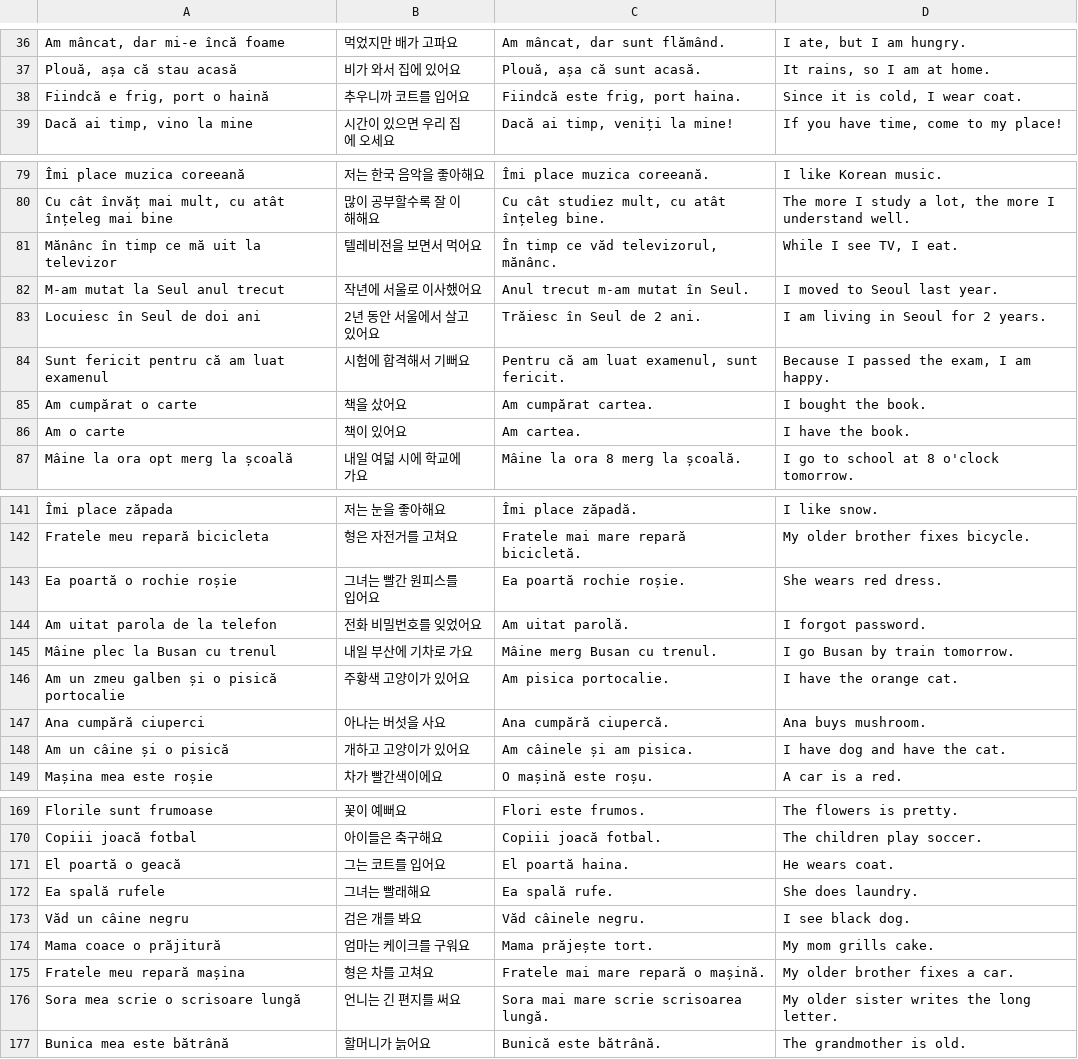
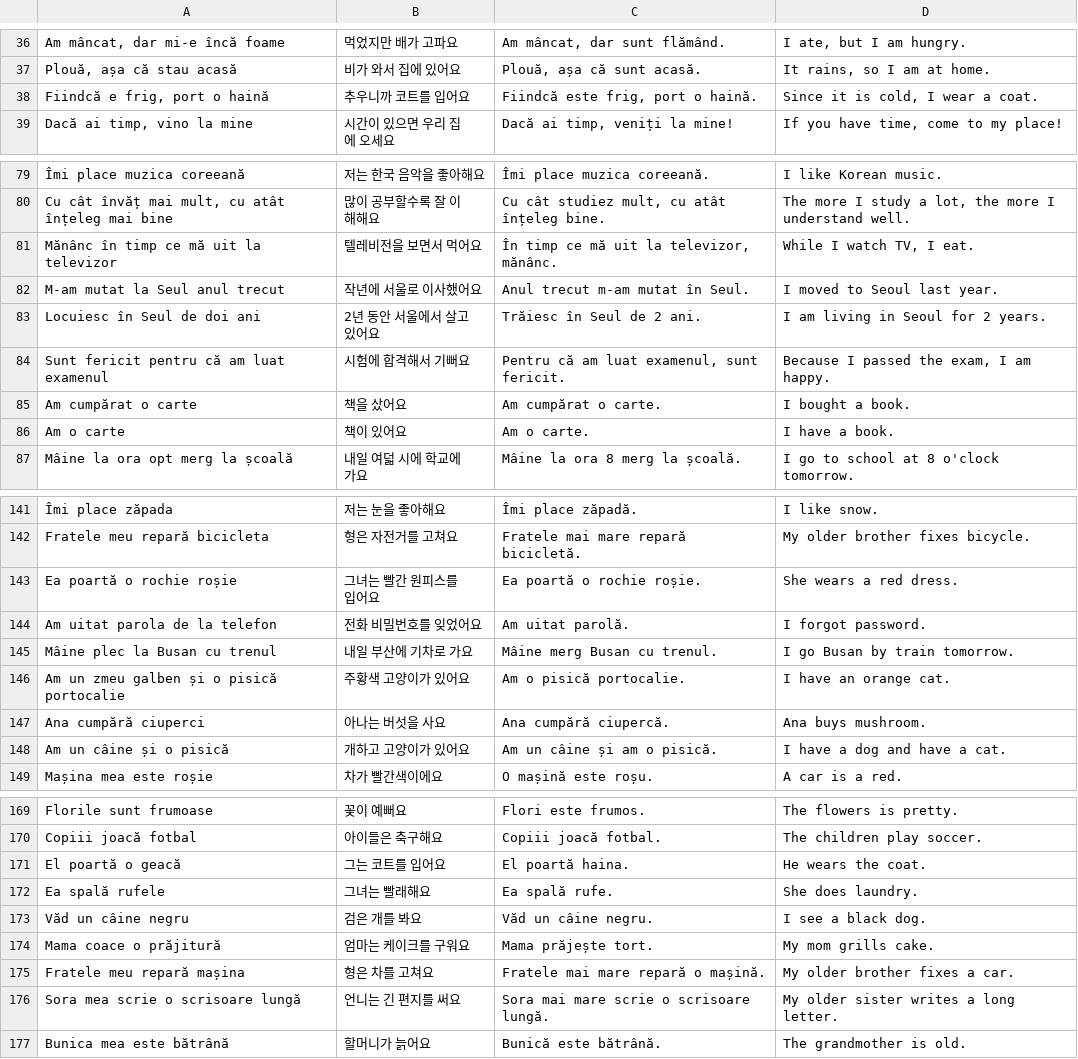
Before and after one commit to raluca-korean/Raluca-Korean-app, a TSV file: tools/builder-tests/cases.tsv, drawn as a sheet; only a part is shown, gaps mark what is left out; the diff covers the shown part only; the diff names each change by its address in the sheet, - before the commit and + after, or states it on an @@ line.

```diff
--- a/tools/builder-tests/cases.tsv
+++ b/tools/builder-tests/cases.tsv
-C38: Fiindcă este frig, port haina.
+C38: Fiindcă este frig, port o haină.
-D38: Since it is cold, I wear coat.
+D38: Since it is cold, I wear a coat.
-C81: În timp ce văd televizorul, mănânc.
+C81: În timp ce mă uit la televizor, mănânc.
-D81: While I see TV, I eat.
+D81: While I watch TV, I eat.
-C85: Am cumpărat cartea.
+C85: Am cumpărat o carte.
-D85: I bought the book.
+D85: I bought a book.
-C86: Am cartea.
+C86: Am o carte.
-D86: I have the book.
+D86: I have a book.
-C143: Ea poartă rochie roșie.
+C143: Ea poartă o rochie roșie.
-D143: She wears red dress.
+D143: She wears a red dress.
-C146: Am pisica portocalie.
+C146: Am o pisică portocalie.
-D146: I have the orange cat.
+D146: I have an orange cat.
-C148: Am câinele și am pisica.
+C148: Am un câine și am o pisică.
-D148: I have dog and have the cat.
+D148: I have a dog and have a cat.
-D171: He wears coat.
+D171: He wears the coat.
-C173: Văd câinele negru.
+C173: Văd un câine negru.
-D173: I see black dog.
+D173: I see a black dog.
-C176: Sora mai mare scrie scrisoarea lungă.
+C176: Sora mai mare scrie o scrisoare lungă.
-D176: My older sister writes the long letter.
+D176: My older sister writes a long letter.
```
Also changed, not shown: 46 edited cells elsewhere in this file, 5 other files.
